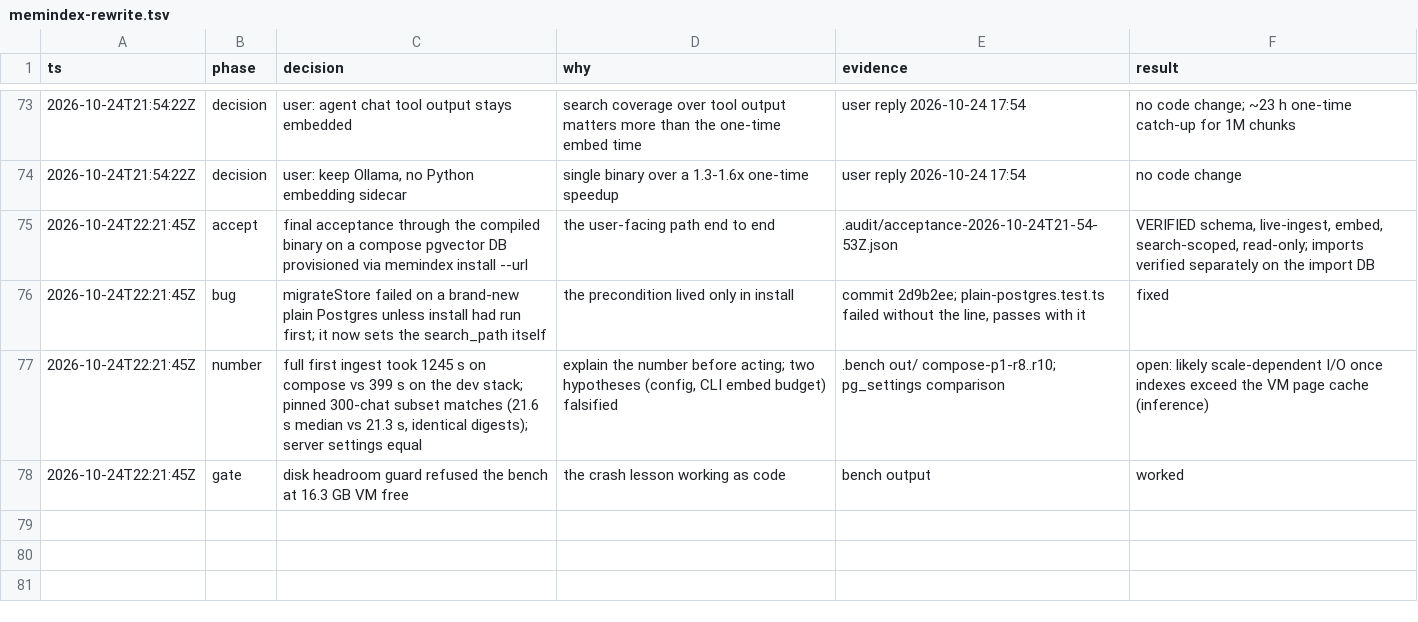
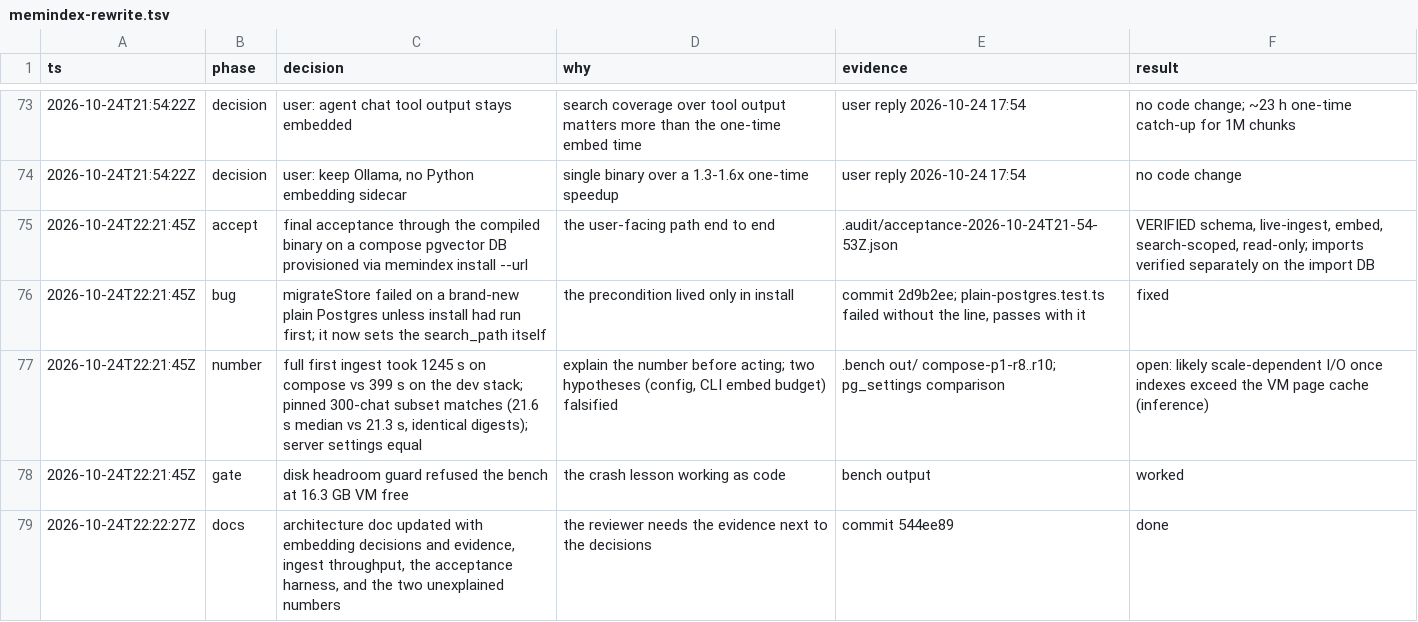
Before and after one commit to NikitaHerndlhofer/memindex, a TSV file: .audit/memindex-rewrite.tsv, drawn as a sheet; only a part is shown, gaps mark what is left out.

Commit message:
audit trail

```diff
--- a/.audit/memindex-rewrite.tsv
+++ b/.audit/memindex-rewrite.tsv
@@ -78 +78,2 @@ ts	phase	decision	why	evidence	result
 2026-10-24T22:21:45Z	gate	disk headroom guard refused the bench at 16.3 GB VM free	the crash lesson working as code	bench output	worked
+2026-10-24T22:22:27Z	docs	architecture doc updated with embedding decisions and evidence, ingest throughput, the acceptance harness, and the two unexplained numbers	the reviewer needs the evidence next to the decisions	commit 544ee89	done
```
